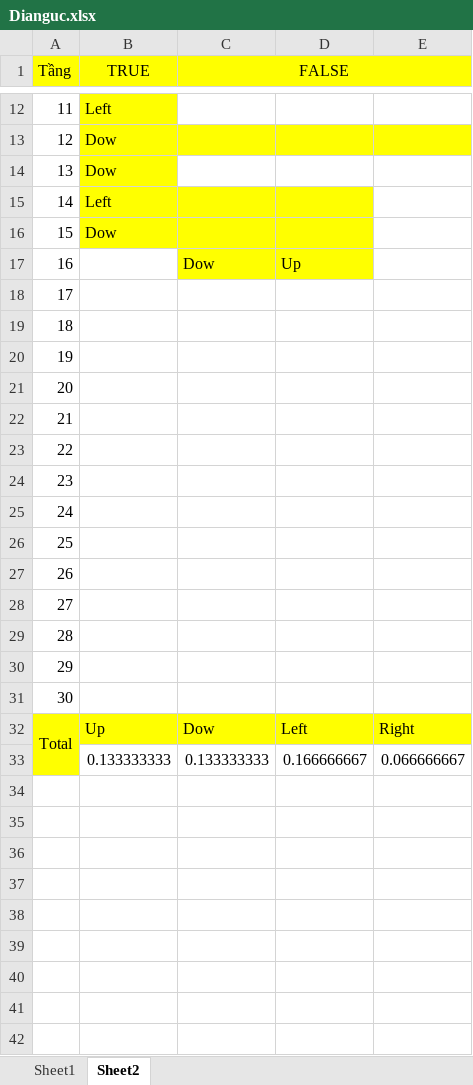
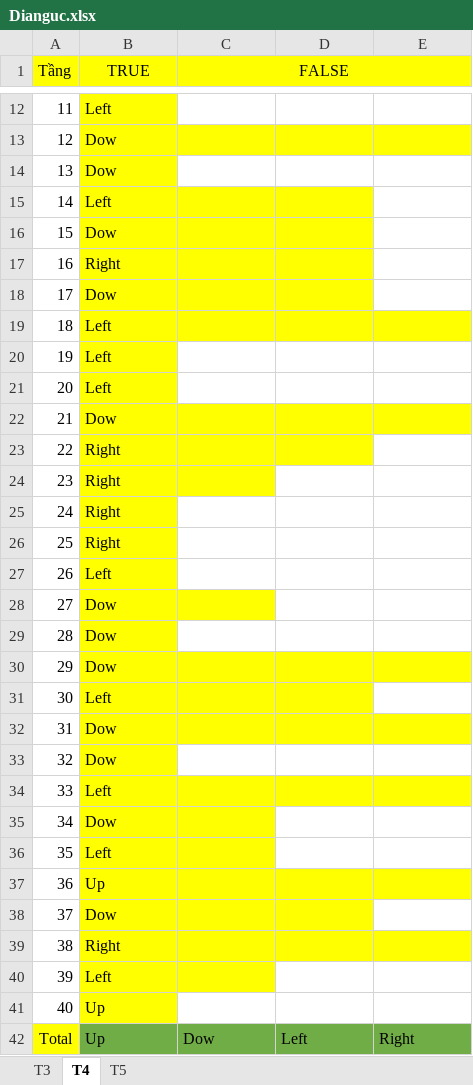
Before and after one commit to minhquoc2025/Xola, an Excel workbook: Dianguc.xlsx, sheet T4, drawn as a sheet; only a part is shown, gaps mark what is left out; values as stored, in another font and other column widths than the file's, no borders; removed rows and columns are numbered as before the commit, all else as after; the diff covers the shown part only; the diff names each change by its address in the sheet, - before the commit and + after, or states it on an @@ line.

```diff
--- a/Dianguc.xlsx (sheet T4)
+++ b/Dianguc.xlsx (sheet T4)
-sheet tab: Sheet1
+sheet tab: T3
-sheet tab: Sheet2
+sheet tab: T4
+sheet tab: T5
-row 17: 16 |  | Dow | Up
@@ column A (Tầng) renumbered between rows 17 and 30 @@
-B17 (TRUE): (empty)
+B17 (TRUE): Right
-B17:D18 fill: none
+B17:D18 fill: #FFFF00
-B18 (TRUE): (empty)
+B18 (TRUE): Dow
-B19:B21 (TRUE): (empty)
+B19:B21 (TRUE): Left
-B19:E19 fill: none
+B19:E19 fill: #FFFF00
-B20:B21 fill: none
+B20:B21 fill: #FFFF00
-B22 (TRUE): (empty)
+B22 (TRUE): Dow
-B22:E22 fill: none
+B22:E22 fill: #FFFF00
-B23:B26 (TRUE): (empty)
+B23:B26 (TRUE): Right
-B23:D23 fill: none
+B23:D23 fill: #FFFF00
-B24:C24 fill: none
+B24:C24 fill: #FFFF00
-B25:B27 fill: none
+B25:B27 fill: #FFFF00
-B27 (TRUE): (empty)
+B27 (TRUE): Left
-B28:B30 (TRUE): (empty)
+B28:B30 (TRUE): Dow
-B28:C28 fill: none
+B28:C28 fill: #FFFF00
-B29 fill: none
+B29 fill: #FFFF00
-B30:E30 fill: none
+B30:E30 fill: #FFFF00
+row 31: 30 | Left
+row 32: 31 | Dow
+row 33: 32 | Dow
+row 34: 33 | Left
+row 35: 34 | Dow
+row 36: 35 | Left
+row 37: 36 | Up
+row 38: 37 | Dow
+row 39: 38 | Right
+row 40: 39 | Left
+row 41: 40 | Up
-B42:E42 fill: #FFFF00
+B42:E42 fill: #70AD47
-row 33:  | 0.133333333 | 0.133333333 | 0.166666667 | 0.066666667
```
Also changed, not shown: 1 added row elsewhere in this sheet, 4 other files.
